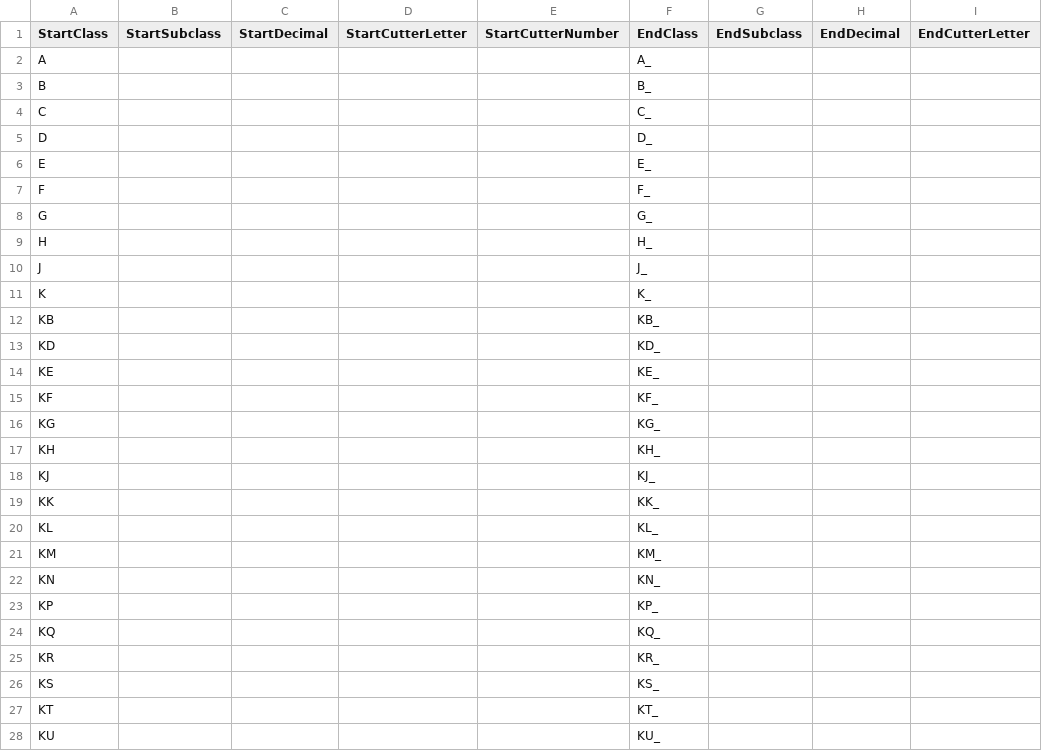
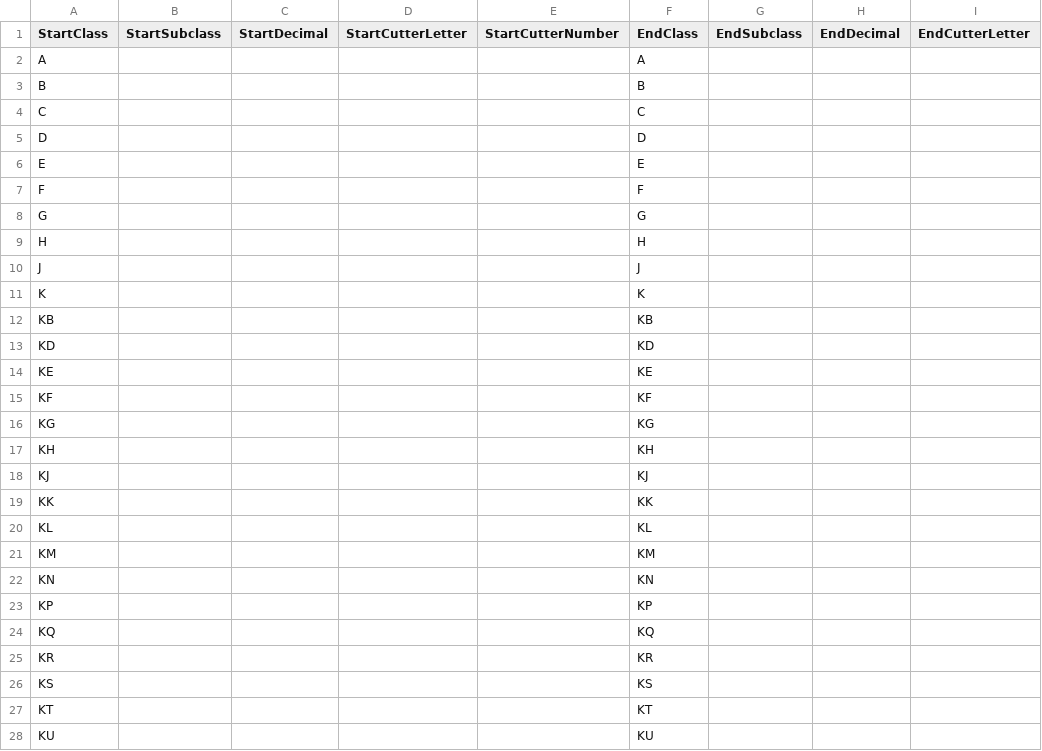
Before and after one commit to semutamusic/Catalog_Explorer, a CSV file: app/src/main/res/raw/lcc_complete.csv, drawn as a sheet; only a part is shown; the diff covers the shown part only; the diff names each change by its address in the sheet, - before the commit and + after, or states it on an @@ line.

Commit message:
Fixed several typist/unicode errors that resulted from initial data collection.

```diff
--- a/app/src/main/res/raw/lcc_complete.csv
+++ b/app/src/main/res/raw/lcc_complete.csv
-F2 (EndClass): A_
+F2 (EndClass): A
-F3 (EndClass): B_
+F3 (EndClass): B
-F4 (EndClass): C_
+F4 (EndClass): C
-F5 (EndClass): D_
+F5 (EndClass): D
-F6 (EndClass): E_
+F6 (EndClass): E
-F7 (EndClass): F_
+F7 (EndClass): F
-F8 (EndClass): G_
+F8 (EndClass): G
-F9 (EndClass): H_
+F9 (EndClass): H
-F10 (EndClass): J_
+F10 (EndClass): J
-F11 (EndClass): K_
+F11 (EndClass): K
-F12 (EndClass): KB_
+F12 (EndClass): KB
-F13 (EndClass): KD_
+F13 (EndClass): KD
-F14 (EndClass): KE_
+F14 (EndClass): KE
-F15 (EndClass): KF_
+F15 (EndClass): KF
-F16 (EndClass): KG_
+F16 (EndClass): KG
-F17 (EndClass): KH_
+F17 (EndClass): KH
-F18 (EndClass): KJ_
+F18 (EndClass): KJ
-F19 (EndClass): KK_
+F19 (EndClass): KK
-F20 (EndClass): KL_
+F20 (EndClass): KL
-F21 (EndClass): KM_
+F21 (EndClass): KM
-F22 (EndClass): KN_
+F22 (EndClass): KN
-F23 (EndClass): KP_
+F23 (EndClass): KP
-F24 (EndClass): KQ_
+F24 (EndClass): KQ
-F25 (EndClass): KR_
+F25 (EndClass): KR
-F26 (EndClass): KS_
+F26 (EndClass): KS
-F27 (EndClass): KT_
+F27 (EndClass): KT
-F28 (EndClass): KU_
+F28 (EndClass): KU
```
Also changed, not shown: 70 edited cells elsewhere in this file.
